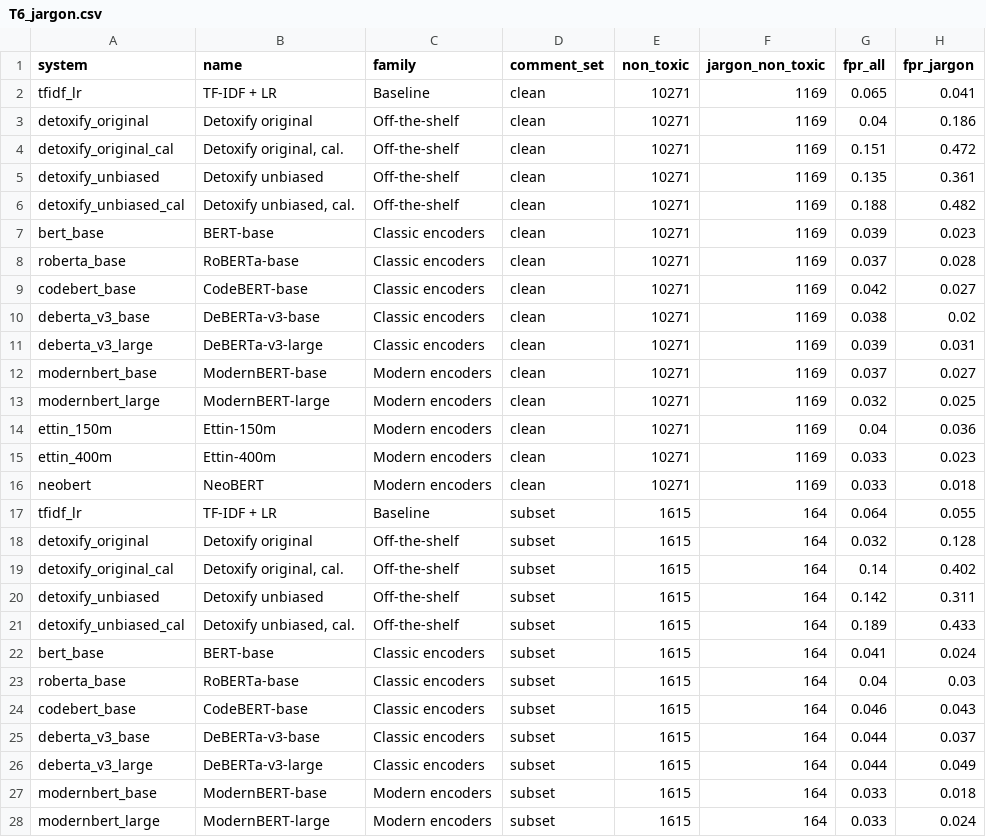
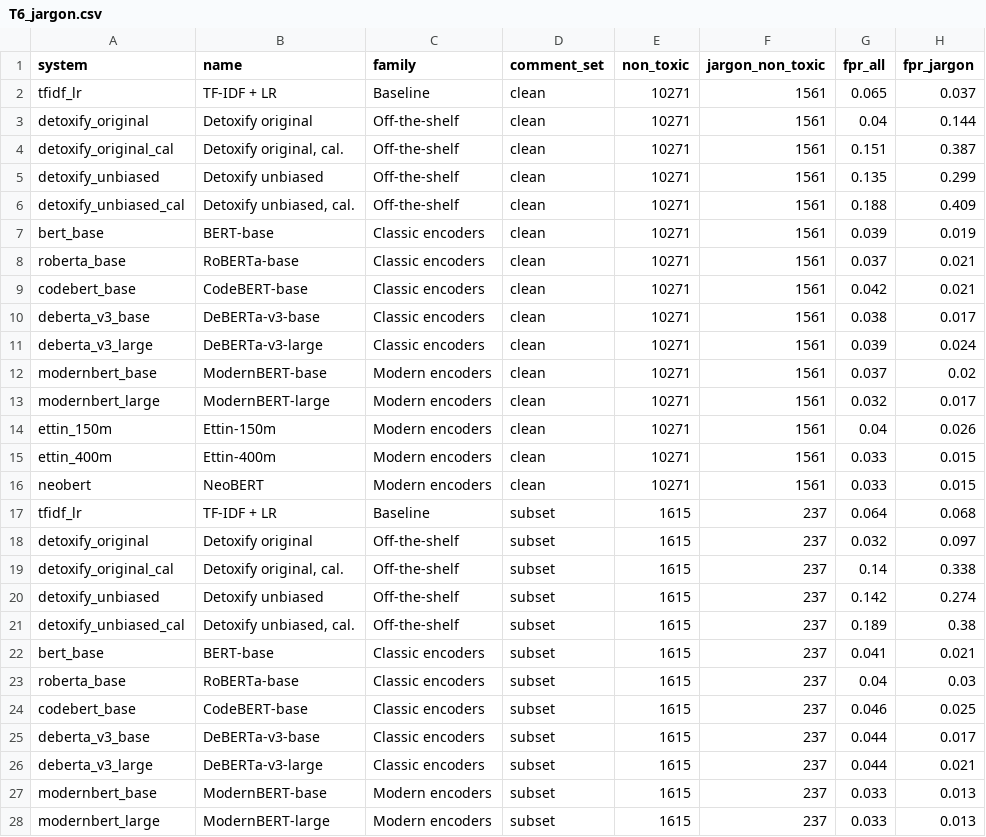
Before and after one commit to pteisb/tdt13-toxicity-project, a CSV file: results/tables/T6_jargon.csv, drawn as a sheet; only a part is shown; the diff covers the shown part only.

Commit message:
Base the jargon slice on the SE terms named in the ToxiCR papers

```diff
--- a/results/tables/T6_jargon.csv
+++ b/results/tables/T6_jargon.csv
@@ -1,28 +1,28 @@
 system,name,family,comment_set,non_toxic,jargon_non_toxic,fpr_all,fpr_jargon
-tfidf_lr,TF-IDF + LR,Baseline,clean,10271,1169,0.065,0.041
-detoxify_original,Detoxify original,Off-the-shelf,clean,10271,1169,0.04,0.186
-detoxify_original_cal,"Detoxify original, cal.",Off-the-shelf,clean,10271,1169,0.151,0.472
-detoxify_unbiased,Detoxify unbiased,Off-the-shelf,clean,10271,1169,0.135,0.361
-detoxify_unbiased_cal,"Detoxify unbiased, cal.",Off-the-shelf,clean,10271,1169,0.188,0.482
-bert_base,BERT-base,Classic encoders,clean,10271,1169,0.039,0.023
-roberta_base,RoBERTa-base,Classic encoders,clean,10271,1169,0.037,0.028
-codebert_base,CodeBERT-base,Classic encoders,clean,10271,1169,0.042,0.027
-deberta_v3_base,DeBERTa-v3-base,Classic encoders,clean,10271,1169,0.038,0.02
-deberta_v3_large,DeBERTa-v3-large,Classic encoders,clean,10271,1169,0.039,0.031
-modernbert_base,ModernBERT-base,Modern encoders,clean,10271,1169,0.037,0.027
-modernbert_large,ModernBERT-large,Modern encoders,clean,10271,1169,0.032,0.025
-ettin_150m,Ettin-150m,Modern encoders,clean,10271,1169,0.04,0.036
-ettin_400m,Ettin-400m,Modern encoders,clean,10271,1169,0.033,0.023
-neobert,NeoBERT,Modern encoders,clean,10271,1169,0.033,0.018
-tfidf_lr,TF-IDF + LR,Baseline,subset,1615,164,0.064,0.055
-detoxify_original,Detoxify original,Off-the-shelf,subset,1615,164,0.032,0.128
-detoxify_original_cal,"Detoxify original, cal.",Off-the-shelf,subset,1615,164,0.14,0.402
-detoxify_unbiased,Detoxify unbiased,Off-the-shelf,subset,1615,164,0.142,0.311
-detoxify_unbiased_cal,"Detoxify unbiased, cal.",Off-the-shelf,subset,1615,164,0.189,0.433
-bert_base,BERT-base,Classic encoders,subset,1615,164,0.041,0.024
-roberta_base,RoBERTa-base,Classic encoders,subset,1615,164,0.04,0.03
-codebert_base,CodeBERT-base,Classic encoders,subset,1615,164,0.046,0.043
-deberta_v3_base,DeBERTa-v3-base,Classic encoders,subset,1615,164,0.044,0.037
-deberta_v3_large,DeBERTa-v3-large,Classic encoders,subset,1615,164,0.044,0.049
-modernbert_base,ModernBERT-base,Modern encoders,subset,1615,164,0.033,0.018
-modernbert_large,ModernBERT-large,Modern encoders,subset,1615,164,0.033,0.024
+tfidf_lr,TF-IDF + LR,Baseline,clean,10271,1561,0.065,0.037
+detoxify_original,Detoxify original,Off-the-shelf,clean,10271,1561,0.04,0.144
+detoxify_original_cal,"Detoxify original, cal.",Off-the-shelf,clean,10271,1561,0.151,0.387
+detoxify_unbiased,Detoxify unbiased,Off-the-shelf,clean,10271,1561,0.135,0.299
+detoxify_unbiased_cal,"Detoxify unbiased, cal.",Off-the-shelf,clean,10271,1561,0.188,0.409
+bert_base,BERT-base,Classic encoders,clean,10271,1561,0.039,0.019
+roberta_base,RoBERTa-base,Classic encoders,clean,10271,1561,0.037,0.021
+codebert_base,CodeBERT-base,Classic encoders,clean,10271,1561,0.042,0.021
+deberta_v3_base,DeBERTa-v3-base,Classic encoders,clean,10271,1561,0.038,0.017
+deberta_v3_large,DeBERTa-v3-large,Classic encoders,clean,10271,1561,0.039,0.024
+modernbert_base,ModernBERT-base,Modern encoders,clean,10271,1561,0.037,0.02
+modernbert_large,ModernBERT-large,Modern encoders,clean,10271,1561,0.032,0.017
+ettin_150m,Ettin-150m,Modern encoders,clean,10271,1561,0.04,0.026
+ettin_400m,Ettin-400m,Modern encoders,clean,10271,1561,0.033,0.015
+neobert,NeoBERT,Modern encoders,clean,10271,1561,0.033,0.015
+tfidf_lr,TF-IDF + LR,Baseline,subset,1615,237,0.064,0.068
+detoxify_original,Detoxify original,Off-the-shelf,subset,1615,237,0.032,0.097
+detoxify_original_cal,"Detoxify original, cal.",Off-the-shelf,subset,1615,237,0.14,0.338
+detoxify_unbiased,Detoxify unbiased,Off-the-shelf,subset,1615,237,0.142,0.274
+detoxify_unbiased_cal,"Detoxify unbiased, cal.",Off-the-shelf,subset,1615,237,0.189,0.38
+bert_base,BERT-base,Classic encoders,subset,1615,237,0.041,0.021
+roberta_base,RoBERTa-base,Classic encoders,subset,1615,237,0.04,0.03
+codebert_base,CodeBERT-base,Classic encoders,subset,1615,237,0.046,0.025
+deberta_v3_base,DeBERTa-v3-base,Classic encoders,subset,1615,237,0.044,0.017
+deberta_v3_large,DeBERTa-v3-large,Classic encoders,subset,1615,237,0.044,0.021
+modernbert_base,ModernBERT-base,Modern encoders,subset,1615,237,0.033,0.013
+modernbert_large,ModernBERT-large,Modern encoders,subset,1615,237,0.033,0.013
```
Also changed, not shown: 18 edited cells elsewhere in this file, 5 other files.
